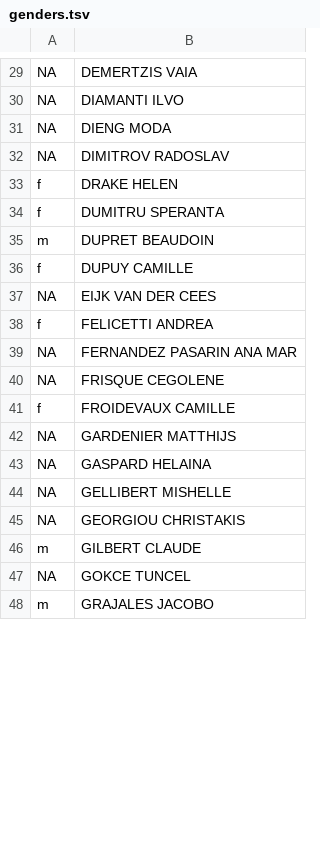
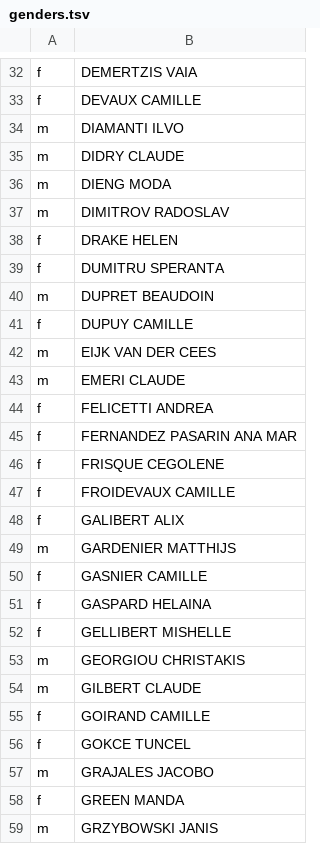
Before and after one commit to briatte/congres-afsp, a TSV file: data/genders.tsv, drawn as a sheet; only a part is shown, gaps mark what is left out; addresses are those after the commit; the diff covers the shown part only; the diff names each change by its address in the sheet, - before the commit and + after, or states it on an @@ line.

```diff
--- a/data/genders.tsv
+++ b/data/genders.tsv
-A32: NA
+A32: f
+row 33: f | DEVAUX CAMILLE
-A34: NA
+A34: m
+row 35: m | DIDRY CLAUDE
-A36:A37: NA
+A36:A37: m
-A42: NA
+A42: m
+row 43: m | EMERI CLAUDE
-A45:A46: NA
+A45:A46: f
+row 48: f | GALIBERT ALIX
-A49: NA
+A49: m
+row 50: f | GASNIER CAMILLE
-A51:A52: NA
+A51:A52: f
-A53: NA
+A53: m
+row 55: f | GOIRAND CAMILLE
-A56: NA
+A56: f
+row 58: f | GREEN MANDA
+row 59: m | GRZYBOWSKI JANIS
```
Also changed, not shown: 27 added rows, 17 removed rows and 50 edited cells elsewhere in this file, data/edges.csv.
